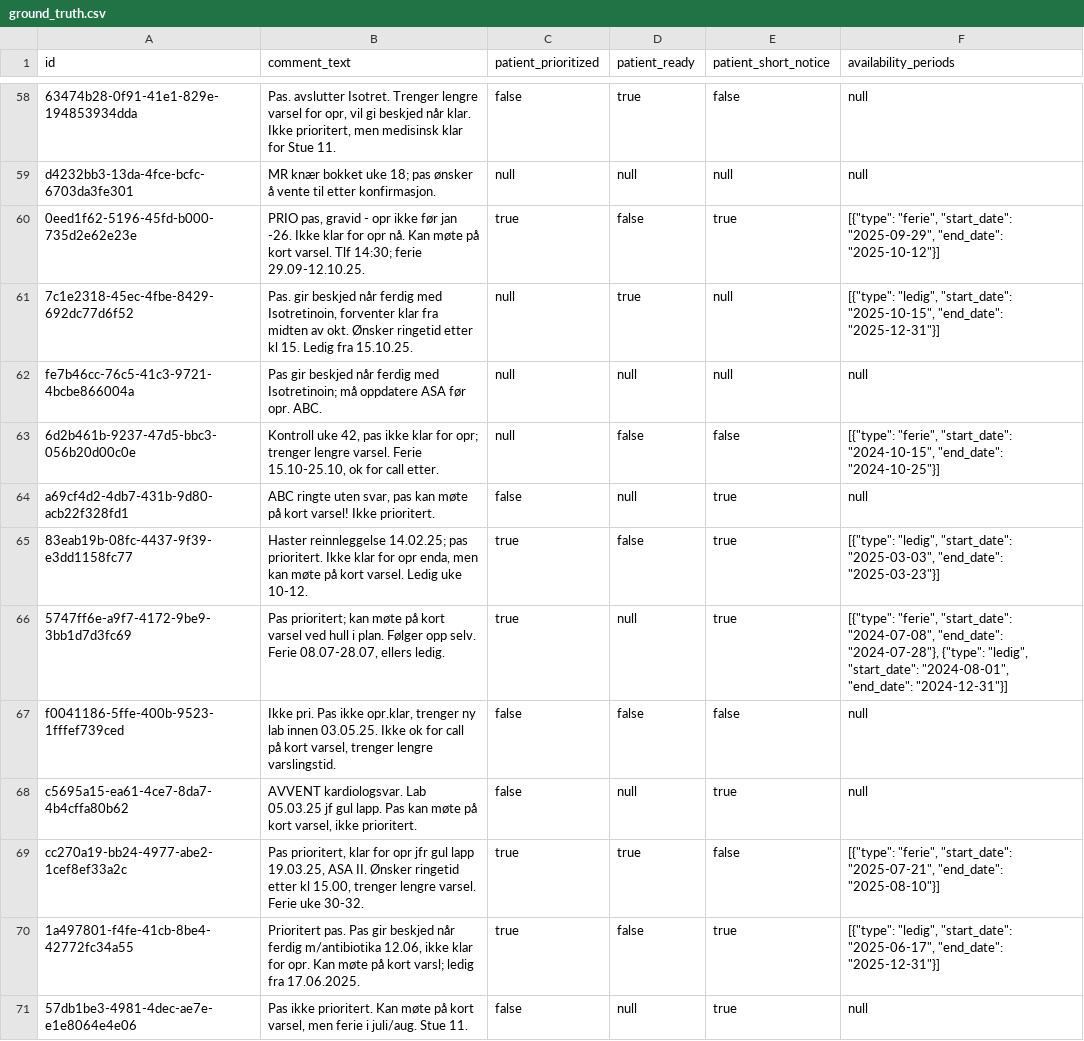
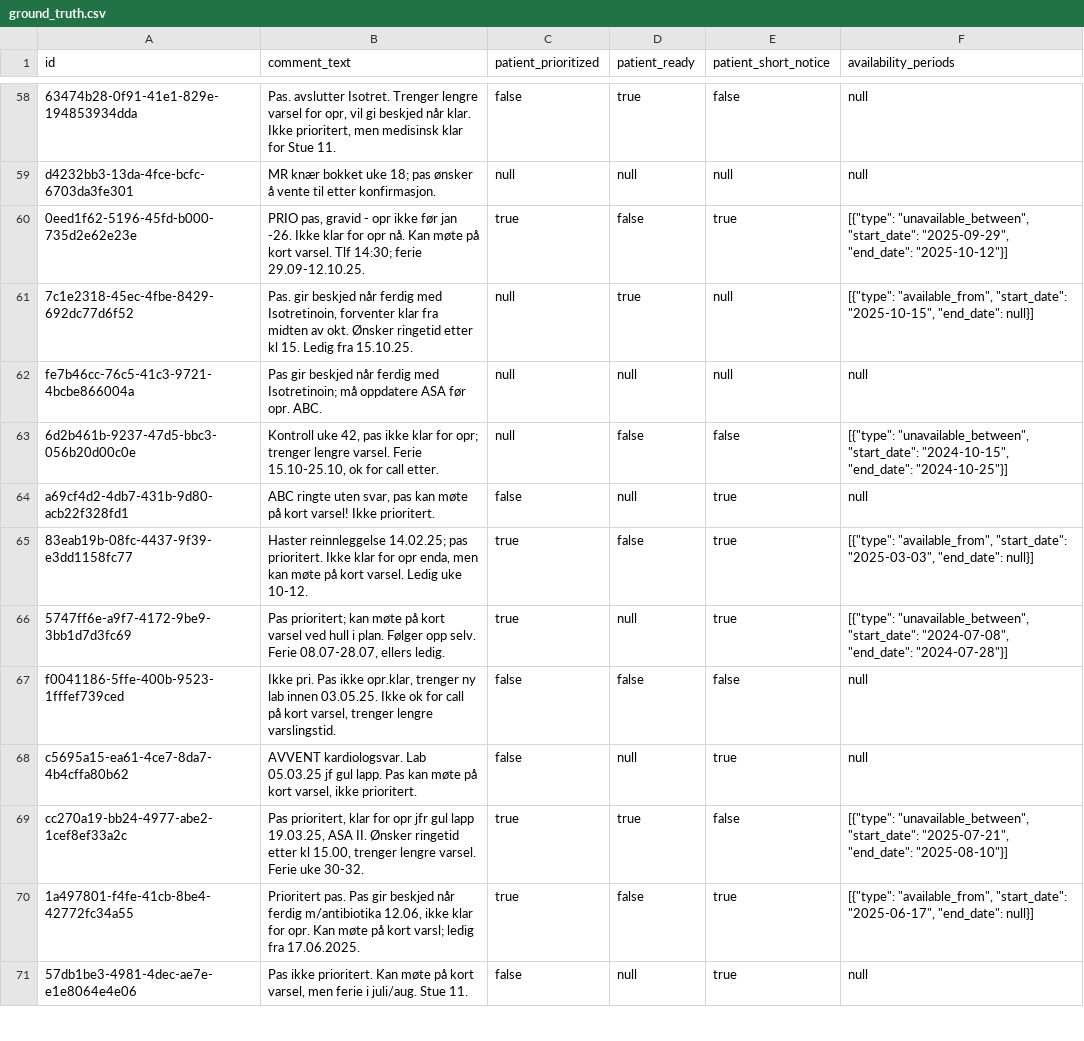
Before and after one commit to hamzafer/ai-bench, a CSV file: data/ground_truth.csv, drawn as a sheet; only a part is shown, gaps mark what is left out; the diff covers the shown part only; the diff names each change by its address in the sheet, - before the commit and + after, or states it on an @@ line.

Commit message:
Enforce availability schema

```diff
--- a/data/ground_truth.csv
+++ b/data/ground_truth.csv
-F60 (availability_periods): [{"type": "ferie", "start_date": "2025-09-29",…
+F60 (availability_periods): [{"type": "unavailable_between", "start_date": "2025-09-29",…
-F61 (availability_periods): [{"type": "ledig", "start_date": "2025-10-15", "end_date": "2025-12-31"}]
+F61 (availability_periods): [{"type": "available_from", "start_date": "2025-10-15", "end_date": null}]
-F63 (availability_periods): [{"type": "ferie", "start_date": "2024-10-15",…
+F63 (availability_periods): [{"type": "unavailable_between", "start_date": "2024-10-15",…
-F65 (availability_periods): [{"type": "ledig", "start_date": "2025-03-03", "end_date": "2025-03-23"}]
+F65 (availability_periods): [{"type": "available_from", "start_date": "2025-03-03", "end_date": null}]
-F66 (availability_periods): [{"type": "ferie", "start_date": "2024-07-08", "end_date": "2024-07-28"}, {"type": "ledig", "start_date": "2024-08-01", "end_date": "2024-12-31"}]
+F66 (availability_periods): [{"type": "unavailable_between", "start_date": "2024-07-08", "end_date": "2024-07-28"}]
-F69 (availability_periods): [{"type": "ferie", "start_date": "2025-07-21",…
+F69 (availability_periods): [{"type": "unavailable_between", "start_date": "2025-07-21",…
-F70 (availability_periods): [{"type": "ledig", "start_date": "2025-06-17", "end_date": "2025-12-31"}]
+F70 (availability_periods): [{"type": "available_from", "start_date": "2025-06-17", "end_date": null}]
```
Also changed, not shown: 51 edited cells elsewhere in this file, 1 other file.
